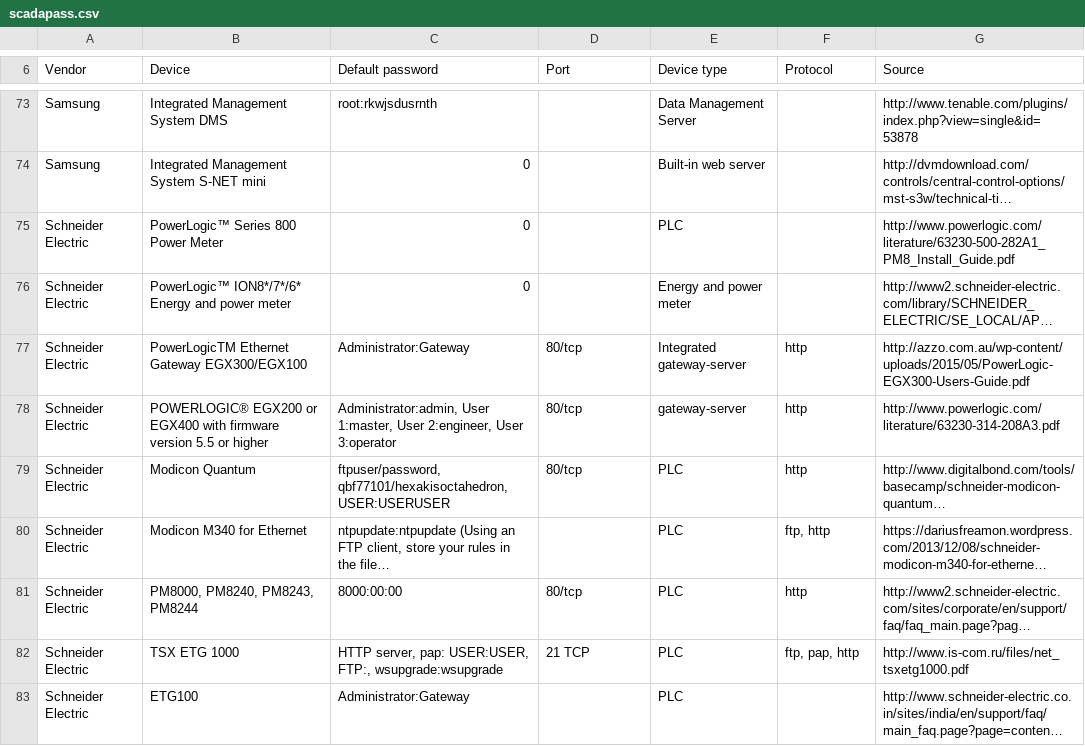
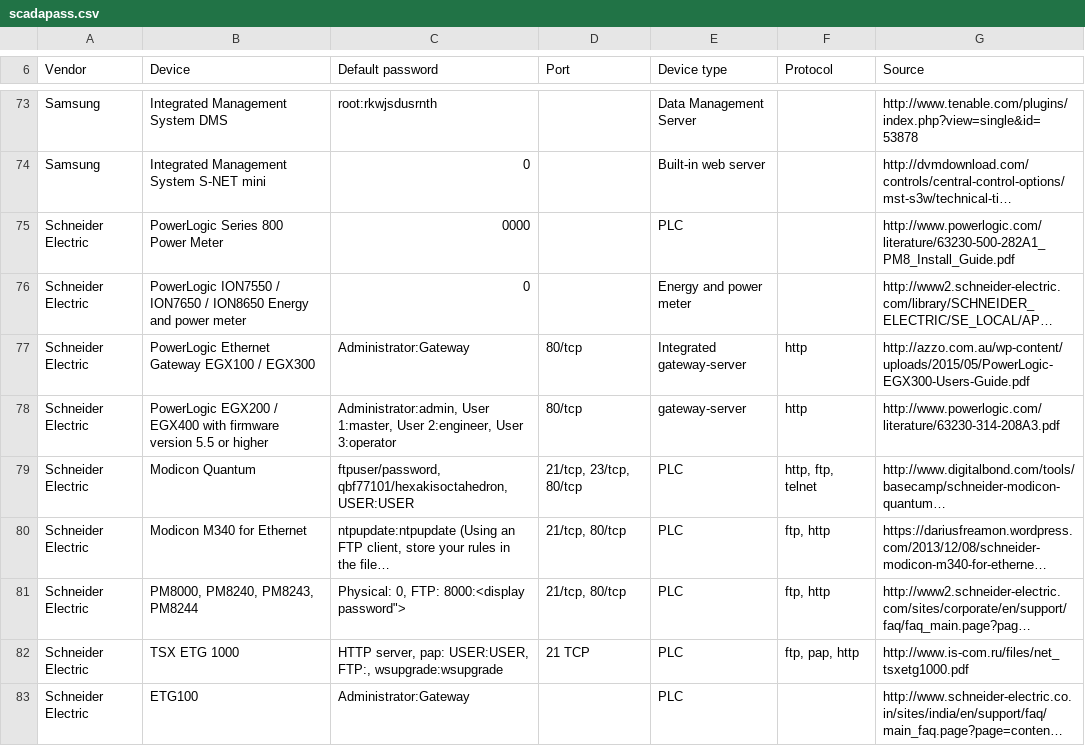
Before and after one commit to scadastrangelove/SCADAPASS, a CSV file: scadapass.csv, drawn as a sheet; only a part is shown, gaps mark what is left out; long unchanged cells end in …; the diff names each change by its address in the sheet, - before the commit and + after, or states it on an @@ line.

Commit message:
Schneider Electric fix-ups #1
- PowerLogic 800: remove special chars, fix default password
- PowerLogic ION: remove special chars, specify models since 6* isn't supported from referenced documentation
- PowerLogic EGX300: remove 'TM', remove special char
- PowerLogic EGX200: remove 'R', standardize name (even though manual uses all caps at top)
- Modicon Quantum: correct USER password per manual, added additional services impacted, added related ports
- Modicon M340: add related ports
- PM8000 series: correct password ('0' mentioned many times), added FTP creds (which says "meter password" in doc, and later clarifies "same as display pass" which I condensed), added related port, add related service

```diff
--- a/scadapass.csv
+++ b/scadapass.csv
-B75 (Device): PowerLogic™ Series 800 Power Meter
+B75 (Device): PowerLogic Series 800 Power Meter
-C75 (Default password): 0
+C75 (Default password): 0000
-B76 (Device): PowerLogic™ ION8*/7*/6* Energy and…
+B76 (Device): PowerLogic ION7550 / ION7650 / ION8650 Energy and…
-B77 (Device): PowerLogicTM Ethernet Gateway EGX300/EGX100
+B77 (Device): PowerLogic Ethernet Gateway EGX100 / EGX300
-B78 (Device): POWERLOGIC® EGX200 or EGX400 with…
+B78 (Device): PowerLogic EGX200 / EGX400 with…
-C79 (Default password): ftpuser/password, qbf77101/hexakisoctahedron, USER:USERUSER
+C79 (Default password): ftpuser/password, qbf77101/hexakisoctahedron, USER:USER
-D79 (Port): 80/tcp
+D79 (Port): 21/tcp, 23/tcp, 80/tcp
-F79 (Protocol): http
+F79 (Protocol): http, ftp, telnet
-D80 (Port): (empty)
+D80 (Port): 21/tcp, 80/tcp
-C81 (Default password): 8000:00:00
+C81 (Default password): Physical: 0, FTP: 8000:<display password">
-D81 (Port): 80/tcp
+D81 (Port): 21/tcp, 80/tcp
-F81 (Protocol): http
+F81 (Protocol): ftp, http
```
